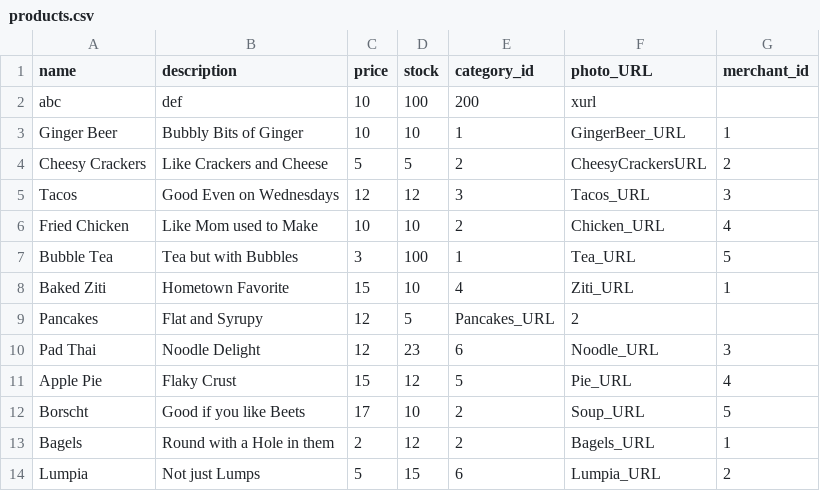
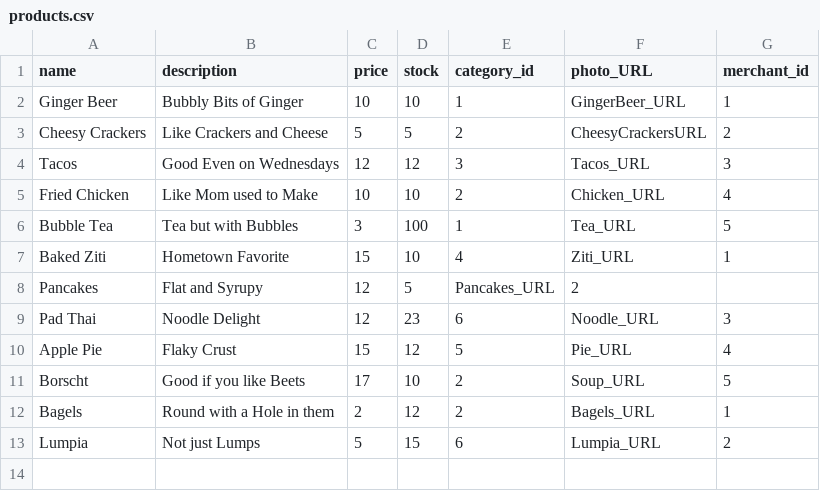
Before and after one commit to Ada-C8/betsy, a CSV file: db/seed_data/products.csv, drawn as a sheet.

Commit message:
Trying to fix category tests

```diff
--- a/db/seed_data/products.csv
+++ b/db/seed_data/products.csv
@@ -1,3 +1,2 @@
 name,description,price,stock,category_id,photo_URL,merchant_id
-abc,def,10,100,200,xurl
 Ginger Beer,Bubbly Bits of Ginger,10,10,1,GingerBeer_URL,1
```
Also changed, not shown: 4 other files.
